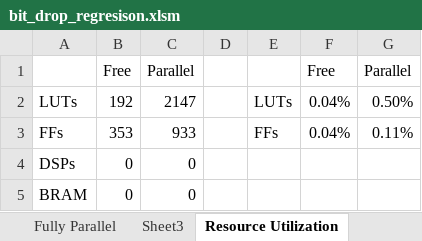
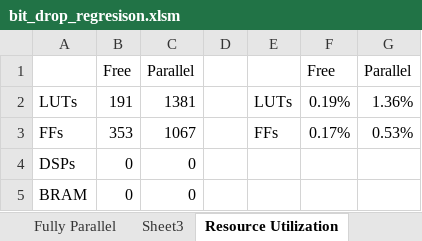
Before and after one commit to AnatoliyMartynyuk/YARR-rx-recovery, an Excel workbook: docs/bit_drop_regresison.xlsm, sheet Resource Utilization, drawn as a sheet; values as stored, in another font and other column widths than the file's, no borders; charts and pictures not drawn; the diff names each change by its address in the sheet, - before the commit and + after, or states it on an @@ line.

```diff
--- a/docs/bit_drop_regresison.xlsm (sheet Resource Utilization)
+++ b/docs/bit_drop_regresison.xlsm (sheet Resource Utilization)
-B2: 192
+B2: 191
-C2: 2147
+C2: 1381
-F2: 0.04%
+F2: 0.19%
-G2: 0.50%
+G2: 1.36%
-C3: 933
+C3: 1067
-F3: 0.04%
+F3: 0.17%
-G3: 0.11%
+G3: 0.53%
```
Also changed, not shown: sheet Original System, sheet Fully Parallel, charts or pictures, 2 other files.
